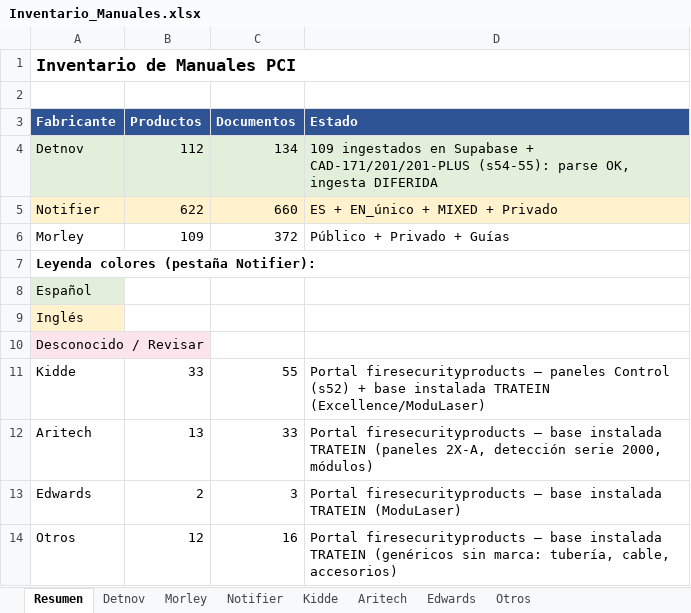
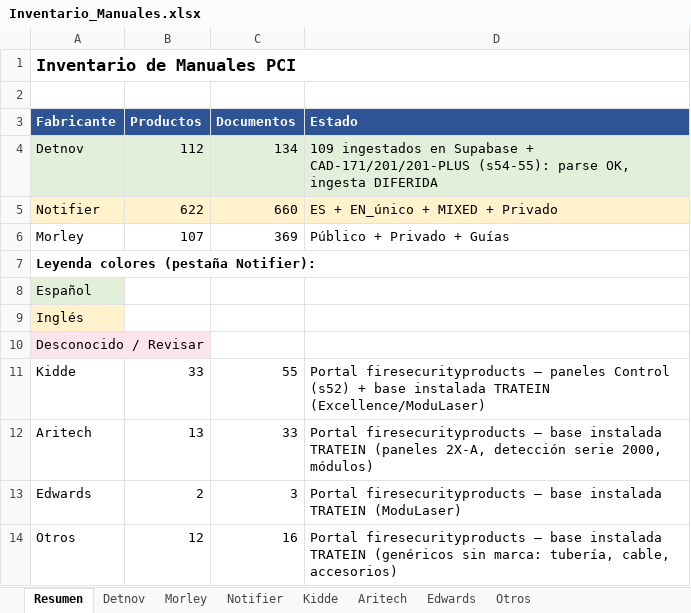
Before and after one commit to albertofontiber/technical_bot, an Excel workbook: data/Inventario_Manuales.xlsx, sheet Resumen, drawn as a sheet; values as stored, in another font and other column widths than the file's, no borders; the diff names each change by its address in the sheet, - before the commit and + after, or states it on an @@ line.

```diff
--- a/data/Inventario_Manuales.xlsx (sheet Resumen)
+++ b/data/Inventario_Manuales.xlsx (sheet Resumen)
-B6 (Productos): 109
+B6 (Productos): 107
-C6 (Documentos): 372
+C6 (Documentos): 369
```
Also changed, not shown: sheet Morley, 11 other files.
